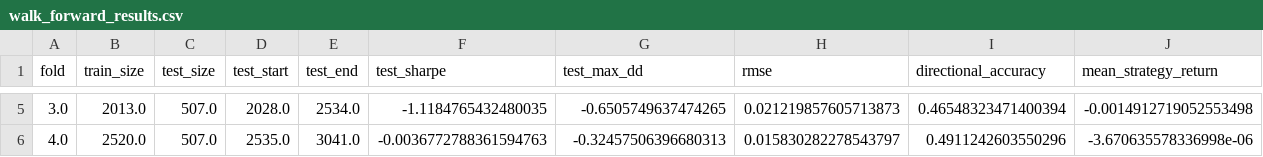
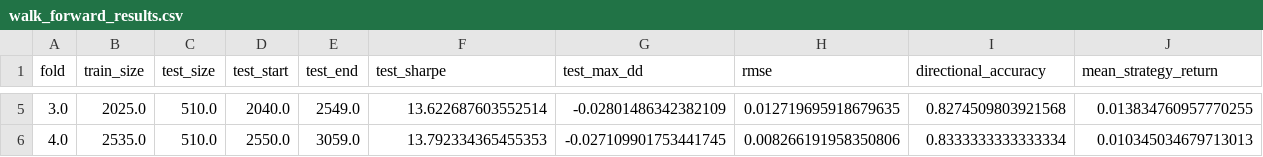
Before and after one commit to colaknihat/initialTRD, a CSV file: artifacts/walk_forward_results.csv, drawn as a sheet; only a part is shown, gaps mark what is left out; the diff covers the shown part only.

```diff
--- a/artifacts/walk_forward_results.csv
+++ b/artifacts/walk_forward_results.csv
@@ -5,2 +5,2 @@ fold,train_size,test_size,test_start,test_end,test_sharpe,test_max_dd,rmse,direc
-3.0,2013.0,507.0,2028.0,2534.0,-1.1184765432480035,-0.6505749637474265,0.021219857605713873,0.46548323471400394,-0.0014912719052553498
-4.0,2520.0,507.0,2535.0,3041.0,-0.0036772788361594763,-0.32457506396680313,0.015830282278543797,0.4911242603550296,-3.670635578336998e-06
+3.0,2025.0,510.0,2040.0,2549.0,13.622687603552514,-0.02801486342382109,0.012719695918679635,0.8274509803921568,0.013834760957770255
+4.0,2535.0,510.0,2550.0,3059.0,13.792334365455353,-0.027109901753441745,0.008266191958350806,0.8333333333333334,0.010345034679713013
```
Also changed, not shown: 27 edited cells elsewhere in this file, artifacts/features.csv, data/raw_market.csv, 31 other files.
